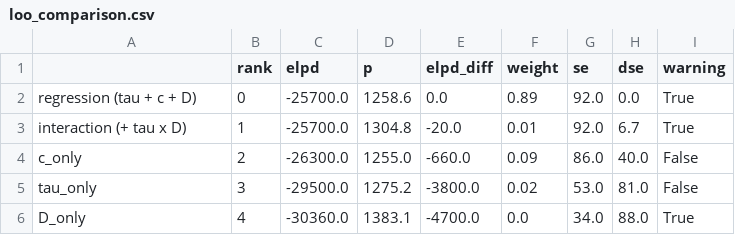
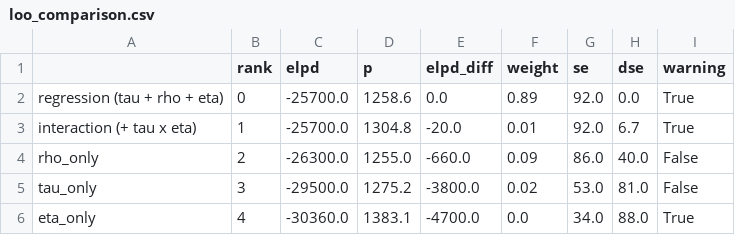
Before and after one commit to elenacandellone/DDO-conviction-conformity, a CSV file: results/loo_comparison.csv, drawn as a sheet.

```diff
--- a/results/loo_comparison.csv
+++ b/results/loo_comparison.csv
@@ -1,6 +1,6 @@
 ,rank,elpd,p,elpd_diff,weight,se,dse,warning
-regression (tau + c + D),0,-25700.0,1258.6,0.0,0.89,92.0,0.0,True
-interaction (+ tau x D),1,-25700.0,1304.8,-20.0,0.01,92.0,6.7,True
-c_only,2,-26300.0,1255.0,-660.0,0.09,86.0,40.0,False
+regression (tau + rho + eta),0,-25700.0,1258.6,0.0,0.89,92.0,0.0,True
+interaction (+ tau x eta),1,-25700.0,1304.8,-20.0,0.01,92.0,6.7,True
+rho_only,2,-26300.0,1255.0,-660.0,0.09,86.0,40.0,False
 tau_only,3,-29500.0,1275.2,-3800.0,0.02,53.0,81.0,False
-D_only,4,-30360.0,1383.1,-4700.0,0.0,34.0,88.0,True
+eta_only,4,-30360.0,1383.1,-4700.0,0.0,34.0,88.0,True
```
Also changed, not shown: results/eta_placebo/gpt/eta_real_vs_future.csv, results/regression/gpt/classification_primary_std.csv, 38 other files.
